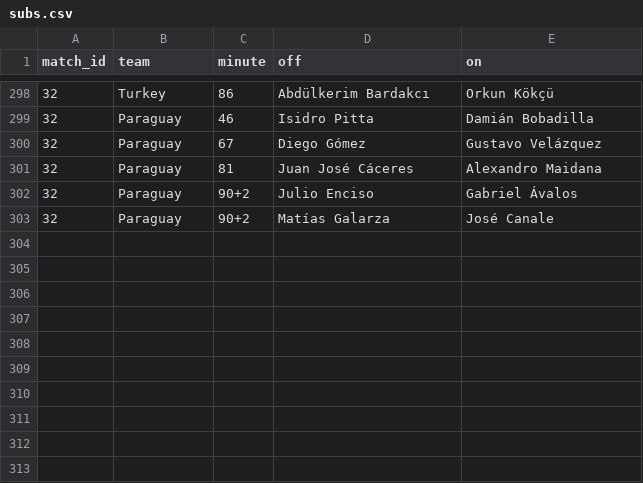
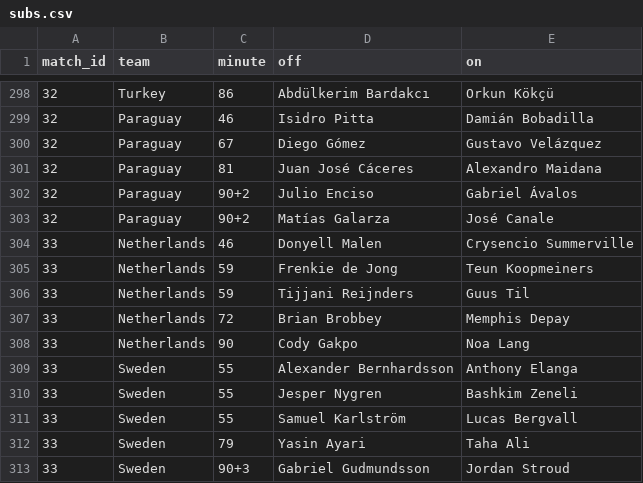
Before and after one commit to Godfrey811/wc2026friends, a CSV file: data/subs.csv, drawn as a sheet; only a part is shown, gaps mark what is left out.

```diff
--- a/data/subs.csv
+++ b/data/subs.csv
@@ -303 +303,11 @@ match_id,team,minute,off,on
 32,Paraguay,90+2,Matías Galarza,José Canale
+33,Netherlands,46,Donyell Malen,Crysencio Summerville
+33,Netherlands,59,Frenkie de Jong,Teun Koopmeiners
+33,Netherlands,59,Tijjani Reijnders,Guus Til
+33,Netherlands,72,Brian Brobbey,Memphis Depay
+33,Netherlands,90,Cody Gakpo,Noa Lang
+33,Sweden,55,Alexander Bernhardsson,Anthony Elanga
+33,Sweden,55,Jesper Nygren,Bashkim Zeneli
+33,Sweden,55,Samuel Karlström,Lucas Bergvall
+33,Sweden,79,Yasin Ayari,Taha Ali
+33,Sweden,90+3,Gabriel Gudmundsson,Jordan Stroud
```
Also changed, not shown: data/cards.csv, data/goals.csv, 1 other file.
